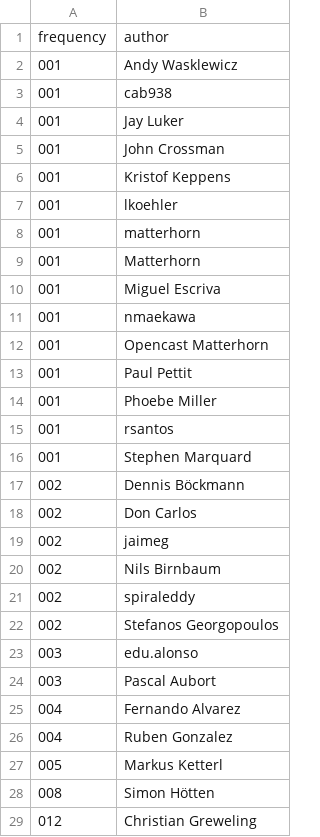
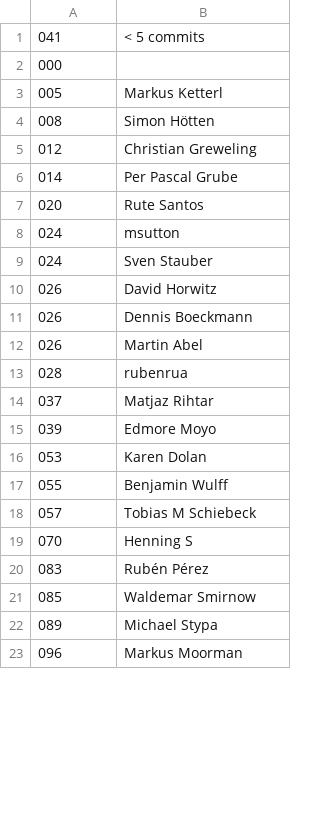
Before and after one commit to lkiesow/opencast-stats, a TSV file: commits-by-author/commits-by-author.tsv, drawn as a sheet; only a part is shown; the shorter side is filled out with more unchanged rows; the diff covers the shown part only.

Commit message:
commits-by-author

```diff
--- a/commits-by-author/commits-by-author.tsv
+++ b/commits-by-author/commits-by-author.tsv
@@ -1,26 +1,2 @@
-frequency	author
-001	Andy Wasklewicz
-001	cab938
-001	Jay Luker
-001	John Crossman
-001	Kristof Keppens
-001	lkoehler
-001	matterhorn
-001	Matterhorn
-001	Miguel Escriva
-001	nmaekawa
-001	Opencast Matterhorn
-001	Paul Pettit
-001	Phoebe Miller
-001	rsantos
-001	Stephen Marquard
-002	Dennis Böckmann
-002	Don Carlos
-002	jaimeg
-002	Nils Birnbaum
-002	spiraleddy
-002	Stefanos Georgopoulos
-003	edu.alonso
-003	Pascal Aubort
-004	Fernando Alvarez
-004	Ruben Gonzalez
+041	"< 5 commits"
+000	""
```
Also changed, not shown: 1 added row and 2 removed rows elsewhere in this file, 3 other files.
